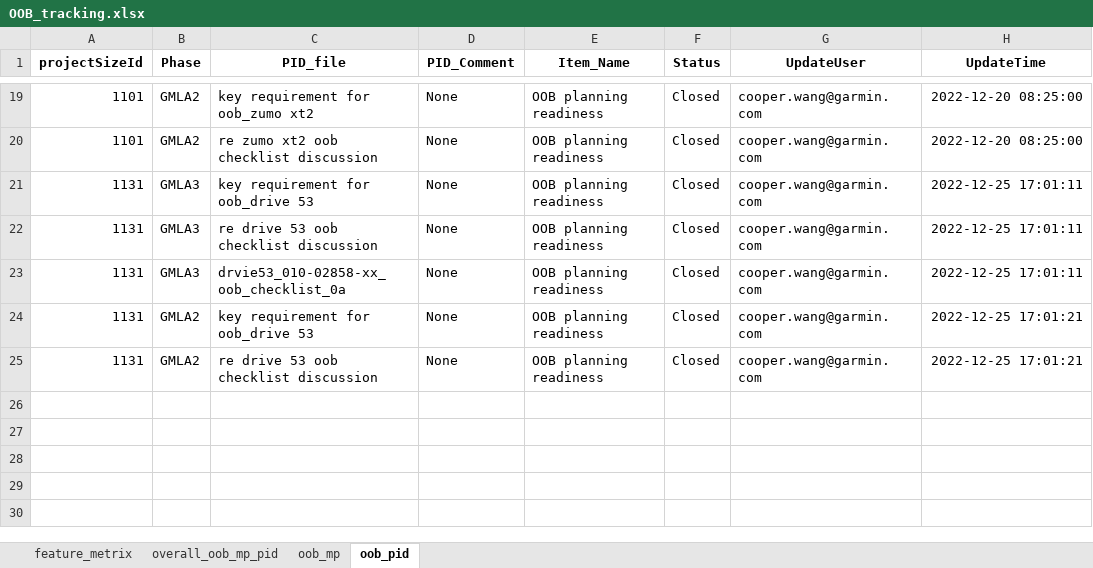
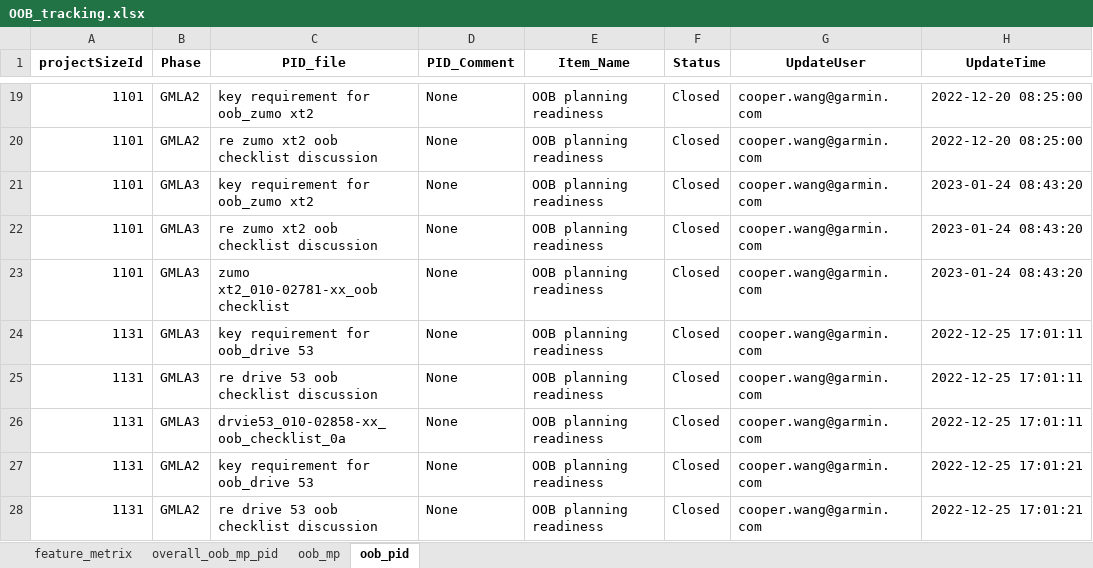
Before and after one commit to CPWRF/Projects, an Excel workbook: Projects tracking/OOB/OOB_tracking.xlsx, sheet oob_pid, drawn as a sheet; only a part is shown, gaps mark what is left out; values as stored, in another font and other column widths than the file's, no borders; the diff names each change by its address in the sheet, - before the commit and + after, or states it on an @@ line.

```diff
--- a/Projects tracking/OOB/OOB_tracking.xlsx (sheet oob_pid)
+++ b/Projects tracking/OOB/OOB_tracking.xlsx (sheet oob_pid)
+row 21: 1101 | GMLA3 | key requirement for oob_zumo xt2 | None | OOB planning readiness | Closed | cooper.wang@garmin.com | 2023-01-24 08:43:20
+row 22: 1101 | GMLA3 | re zumo xt2 oob checklist discussion | None | OOB planning readiness | Closed | cooper.wang@garmin.com | 2023-01-24 08:43:20
+row 23: 1101 | GMLA3 | zumo xt2_010-02781-xx_oob checklist | None | OOB planning readiness | Closed | cooper.wang@garmin.com | 2023-01-24 08:43:20
```
Also changed, not shown: sheet overall_oob_mp_pid, sheet oob_mp, sheet feature_metrix, 3 other files.
